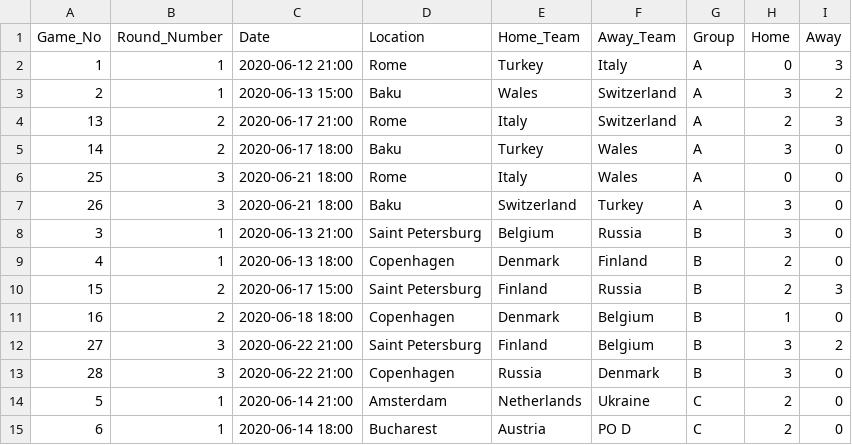
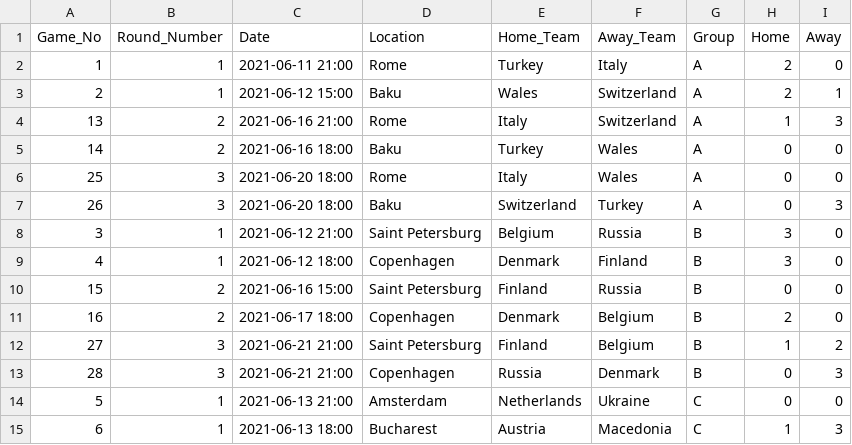
Before and after one commit to danielknos/Euro2020_answers, a CSV file: Data/results.csv, drawn as a sheet; only a part is shown; the diff covers the shown part only.

```diff
--- a/Data/results.csv
+++ b/Data/results.csv
@@ -1,15 +1,15 @@
 Game_No,Round_Number,Date,Location,Home_Team,Away_Team,Group,Home,Away
-1,1,2020-06-12 21:00,Rome,Turkey,Italy,A,0,3
-2,1,2020-06-13 15:00,Baku,Wales,Switzerland,A,3,2
-13,2,2020-06-17 21:00,Rome,Italy,Switzerland,A,2,3
-14,2,2020-06-17 18:00,Baku,Turkey,Wales,A,3,0
-25,3,2020-06-21 18:00,Rome,Italy,Wales,A,0,0
-26,3,2020-06-21 18:00,Baku,Switzerland,Turkey,A,3,0
-3,1,2020-06-13 21:00,Saint Petersburg,Belgium,Russia,B,3,0
-4,1,2020-06-13 18:00,Copenhagen,Denmark,Finland,B,2,0
-15,2,2020-06-17 15:00,Saint Petersburg,Finland,Russia,B,2,3
-16,2,2020-06-18 18:00,Copenhagen,Denmark,Belgium,B,1,0
-27,3,2020-06-22 21:00,Saint Petersburg,Finland,Belgium,B,3,2
-28,3,2020-06-22 21:00,Copenhagen,Russia,Denmark,B,3,0
-5,1,2020-06-14 21:00,Amsterdam,Netherlands,Ukraine,C,2,0
-6,1,2020-06-14 18:00,Bucharest,Austria,PO D,C,2,0
+1,1,2021-06-11 21:00,Rome,Turkey,Italy,A,2,0
+2,1,2021-06-12 15:00,Baku,Wales,Switzerland,A,2,1
+13,2,2021-06-16 21:00,Rome,Italy,Switzerland,A,1,3
+14,2,2021-06-16 18:00,Baku,Turkey,Wales,A,0,0
+25,3,2021-06-20 18:00,Rome,Italy,Wales,A,0,0
+26,3,2021-06-20 18:00,Baku,Switzerland,Turkey,A,0,3
+3,1,2021-06-12 21:00,Saint Petersburg,Belgium,Russia,B,3,0
+4,1,2021-06-12 18:00,Copenhagen,Denmark,Finland,B,3,0
+15,2,2021-06-16 15:00,Saint Petersburg,Finland,Russia,B,0,0
+16,2,2021-06-17 18:00,Copenhagen,Denmark,Belgium,B,2,0
+27,3,2021-06-21 21:00,Saint Petersburg,Finland,Belgium,B,1,2
+28,3,2021-06-21 21:00,Copenhagen,Russia,Denmark,B,0,3
+5,1,2021-06-13 21:00,Amsterdam,Netherlands,Ukraine,C,0,0
+6,1,2021-06-13 18:00,Bucharest,Austria,Macedonia,C,1,3
```
Also changed, not shown: 136 edited cells elsewhere in this file, 15 other files.
